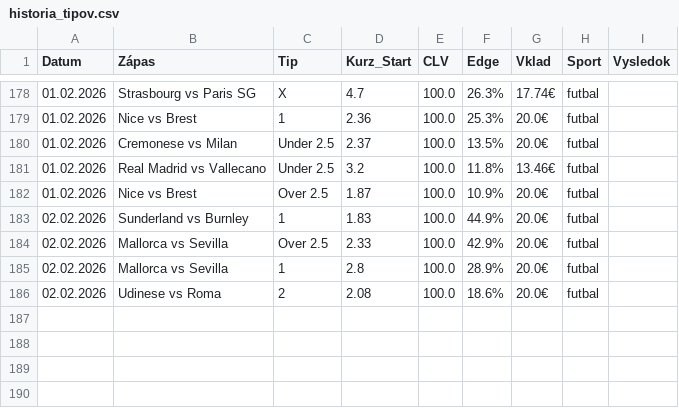
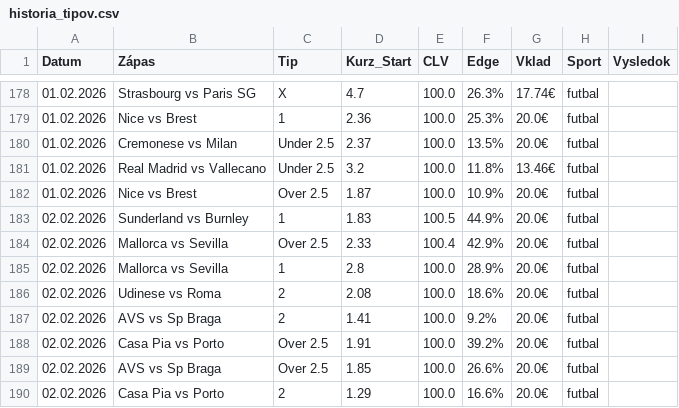
Before and after one commit to marianmatus73-dot/Futbal_dnes, a CSV file: historia_tipov.csv, drawn as a sheet; only a part is shown, gaps mark what is left out.

```diff
--- a/historia_tipov.csv
+++ b/historia_tipov.csv
@@ -182,5 +182,9 @@ Datum,Zápas,Tip,Kurz_Start,CLV,Edge,Vklad,Sport,Vysledok
 01.02.2026,Nice vs Brest,Over 2.5,1.87,100.0,10.9%,20.0€,futbal,
-02.02.2026,Sunderland vs Burnley,1,1.83,100.0,44.9%,20.0€,futbal,
-02.02.2026,Mallorca vs Sevilla,Over 2.5,2.33,100.0,42.9%,20.0€,futbal,
+02.02.2026,Sunderland vs Burnley,1,1.83,100.5,44.9%,20.0€,futbal,
+02.02.2026,Mallorca vs Sevilla,Over 2.5,2.33,100.4,42.9%,20.0€,futbal,
 02.02.2026,Mallorca vs Sevilla,1,2.8,100.0,28.9%,20.0€,futbal,
 02.02.2026,Udinese vs Roma,2,2.08,100.0,18.6%,20.0€,futbal,
+02.02.2026,AVS vs Sp Braga,2,1.41,100.0,9.2%,20.0€,futbal,
+02.02.2026,Casa Pia vs Porto,Over 2.5,1.91,100.0,39.2%,20.0€,futbal,
+02.02.2026,AVS vs Sp Braga,Over 2.5,1.85,100.0,26.6%,20.0€,futbal,
+02.02.2026,Casa Pia vs Porto,2,1.29,100.0,16.6%,20.0€,futbal,
```
